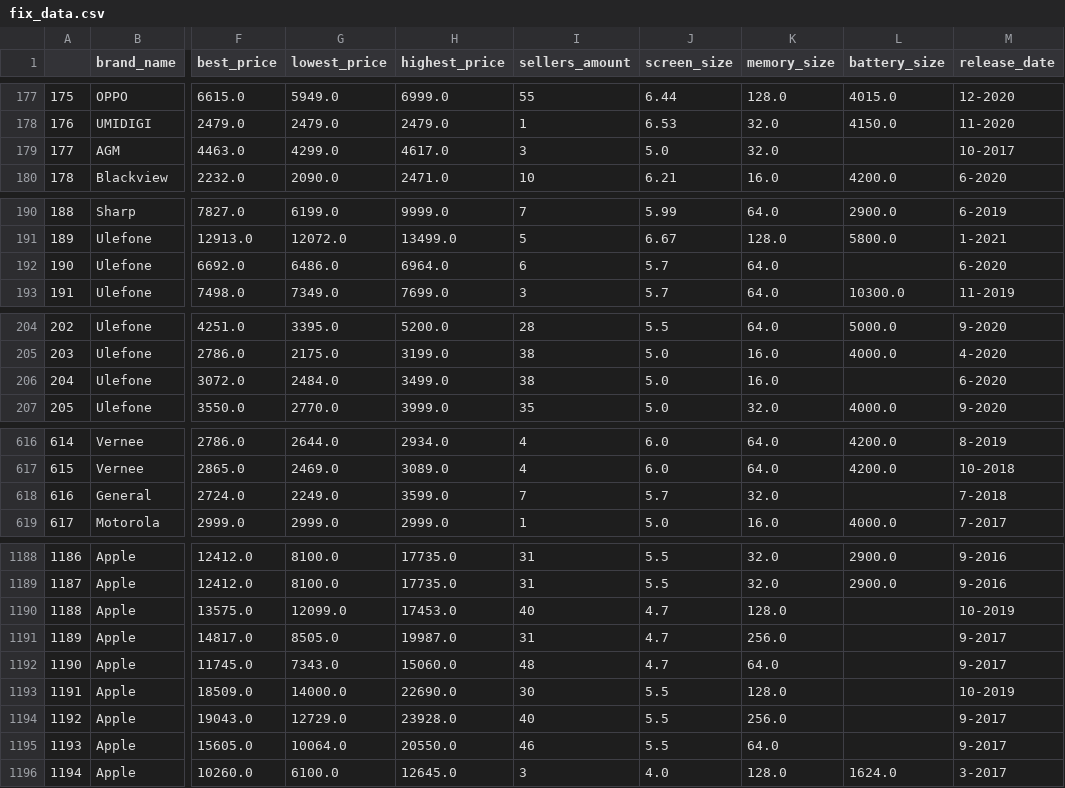
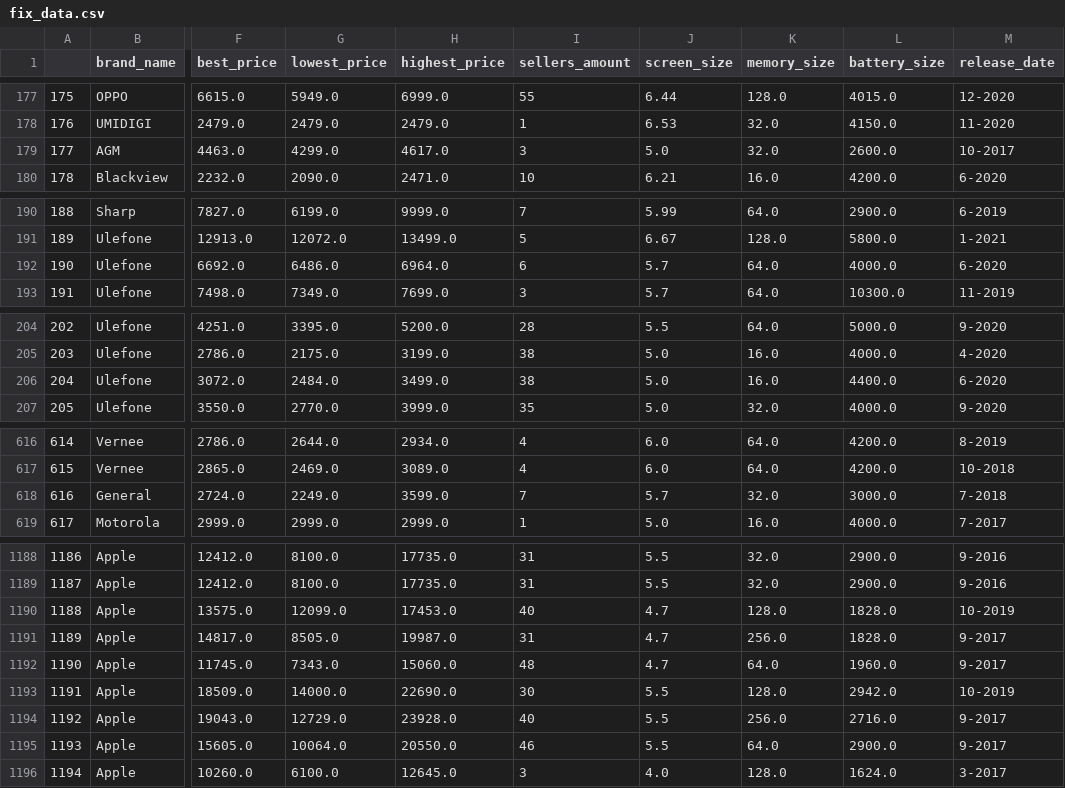
Before and after one commit to kiotokio/IDP, a CSV file: src/fix_data.csv, drawn as a sheet; only a part is shown, gaps mark what is left out; the diff names each change by its address in the sheet, - before the commit and + after, or states it on an @@ line.

```diff
--- a/src/fix_data.csv
+++ b/src/fix_data.csv
-L179 (battery_size): (empty)
+L179 (battery_size): 2600.0
-L192 (battery_size): (empty)
+L192 (battery_size): 4000.0
-L206 (battery_size): (empty)
+L206 (battery_size): 4400.0
-L618 (battery_size): (empty)
+L618 (battery_size): 3000.0
-L1190:L1191 (battery_size): (empty)
+L1190:L1191 (battery_size): 1828.0
-L1192 (battery_size): (empty)
+L1192 (battery_size): 1960.0
-L1193 (battery_size): (empty)
+L1193 (battery_size): 2942.0
-L1194 (battery_size): (empty)
+L1194 (battery_size): 2716.0
-L1195 (battery_size): (empty)
+L1195 (battery_size): 2900.0
```
Also changed, not shown: 2 other files.
